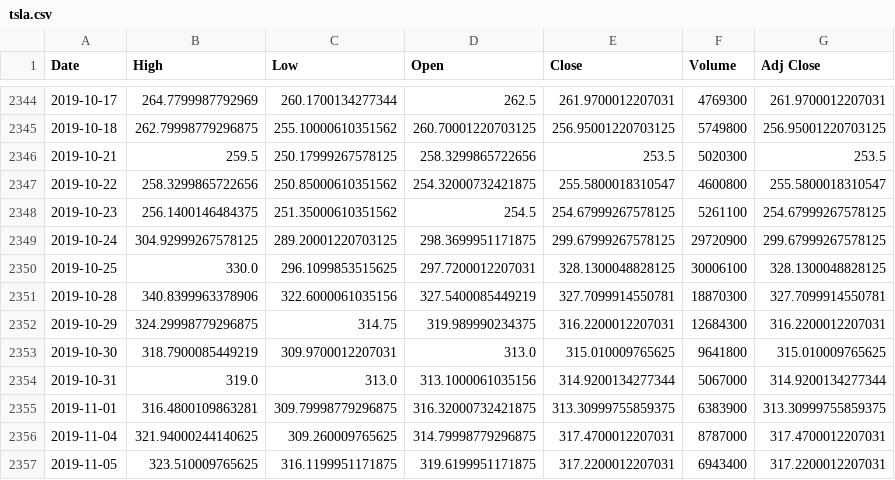
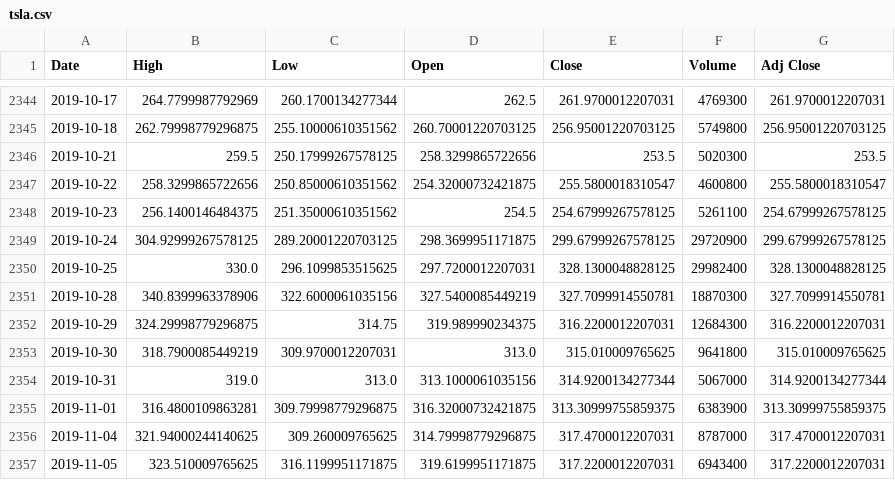
Before and after one commit to ZachDickson/algotrader, a CSV file: tsla.csv, drawn as a sheet; only a part is shown, gaps mark what is left out.

```diff
--- a/tsla.csv
+++ b/tsla.csv
@@ -2349,3 +2349,3 @@ Date,High,Low,Open,Close,Volume,Adj Close
 2019-10-24,304.92999267578125,289.20001220703125,298.3699951171875,299.67999267578125,29720900,299.67999267578125
-2019-10-25,330.0,296.1099853515625,297.7200012207031,328.1300048828125,30006100,328.1300048828125
+2019-10-25,330.0,296.1099853515625,297.7200012207031,328.1300048828125,29982400,328.1300048828125
 2019-10-28,340.8399963378906,322.6000061035156,327.5400085449219,327.7099914550781,18870300,327.7099914550781
```
Also changed, not shown: 5 other files.
